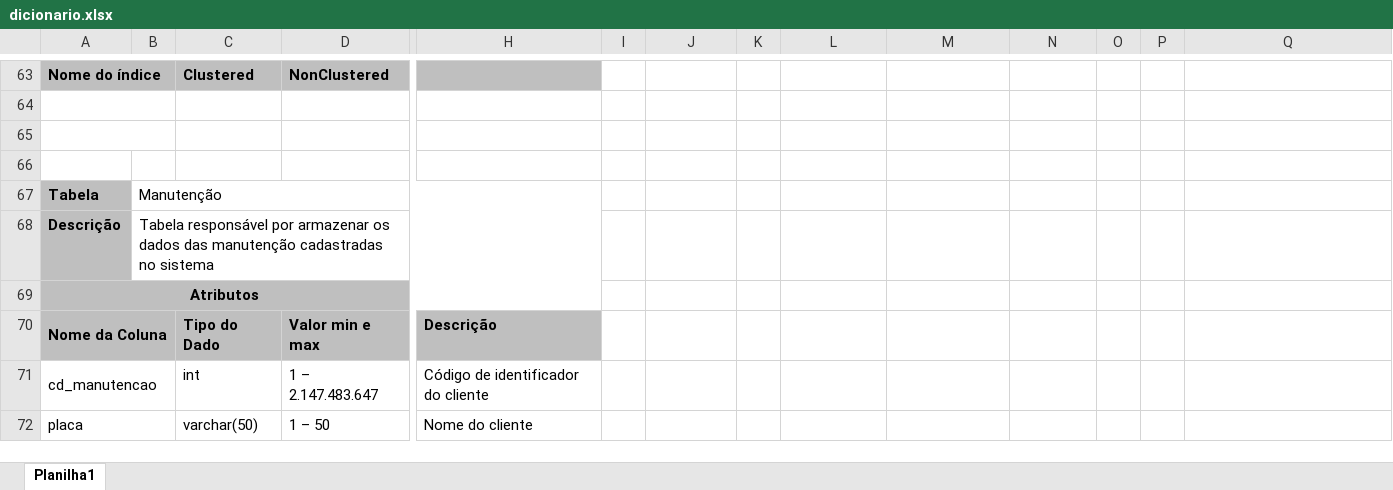
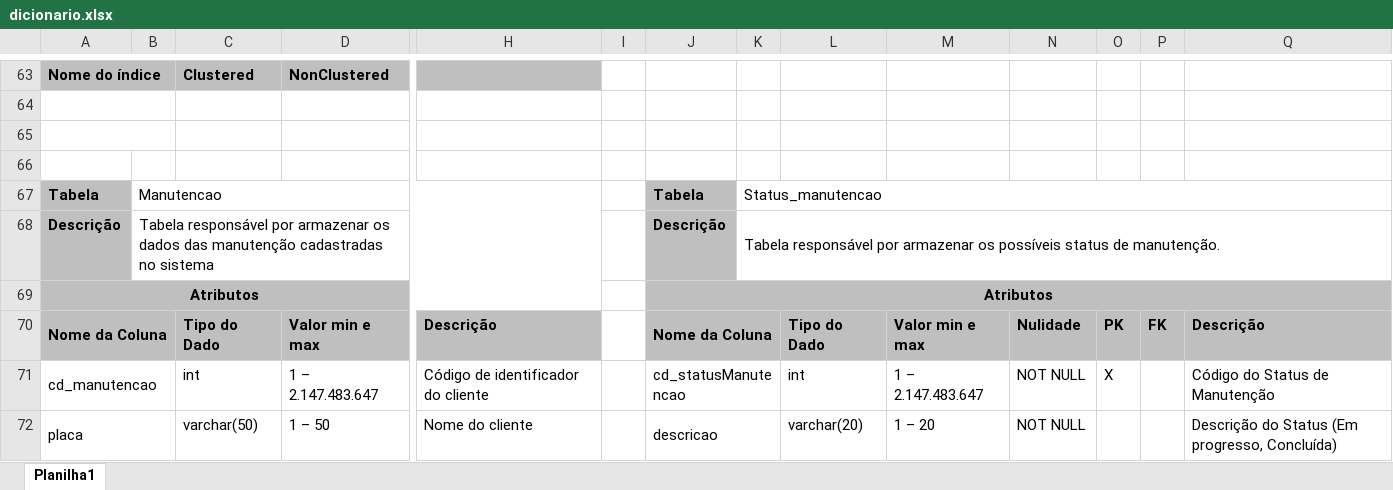
Before and after one commit to joao1824/Sistema-de-Manutencao-de-Veiculos, an Excel workbook: dicionario_tabelas/dicionario.xlsx, sheet Planilha1, drawn as a sheet; only a part is shown, gaps mark what is left out; values as stored, in another font and other column widths than the file's, no borders; removed rows and columns are numbered as before the commit, all else as after; rows hold the shown columns only; the diff covers the shown part only; the diff names each change by its address in the sheet, - before the commit and + after, or states it on an @@ line.

Commit message:
Update dicionario.xlsx

```diff
--- a/dicionario_tabelas/dicionario.xlsx (sheet Planilha1)
+++ b/dicionario_tabelas/dicionario.xlsx (sheet Planilha1)
-B67: Manutenção
+B67: Manutencao
-J67: (empty)
+J67: Tabela
-J67:J68 fill: none
+J67:J68 fill: #BFBFBF
-K67: (empty)
+K67: Status_manutencao
+K67:Q67 merged
-J68: (empty)
+J68: Descrição
-K68: (empty)
+K68: Tabela responsável por armazenar os possíveis status de manutenção.
+K68:Q68 merged
-row 69: Atributos
+row 69: Atributos |  |  |  |  |  | Atributos
-J70: (empty)
+J70: Nome da Coluna
-J70:Q70 fill: none
+J70:Q70 fill: #BFBFBF
+J70:K70 merged
-L70: (empty)
+L70: Tipo do Dado
-M70: (empty)
+M70: Valor min e max
-N70: (empty)
+N70: Nulidade
-O70: (empty)
+O70: PK
-P70: (empty)
+P70: FK
-Q70: (empty)
+Q70: Descrição
-J71: (empty)
+J71: cd_statusManutencao
+J71:K71 merged
-L71: (empty)
+L71: int
-M71: (empty)
+M71: 1 – 2.147.483.647
-N71:N72: (empty)
+N71:N72: NOT NULL
-O71: (empty)
+O71: X
-Q71: (empty)
+Q71: Código do Status de Manutenção
-J72: (empty)
+J72: descricao
+J72:K72 merged
-L72: (empty)
+L72: varchar(20)
-M72: (empty)
+M72: 1 – 20
-Q72: (empty)
+Q72: Descrição do Status (Em progresso, Concluída)
```
Also changed, not shown: 15 added rows, 1 removed row, 1 moved row, 43 edited cells, cell formats and merged cells elsewhere in this sheet.
